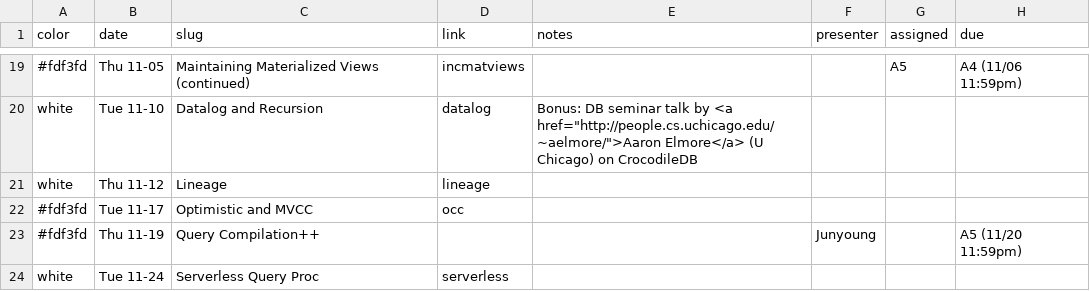
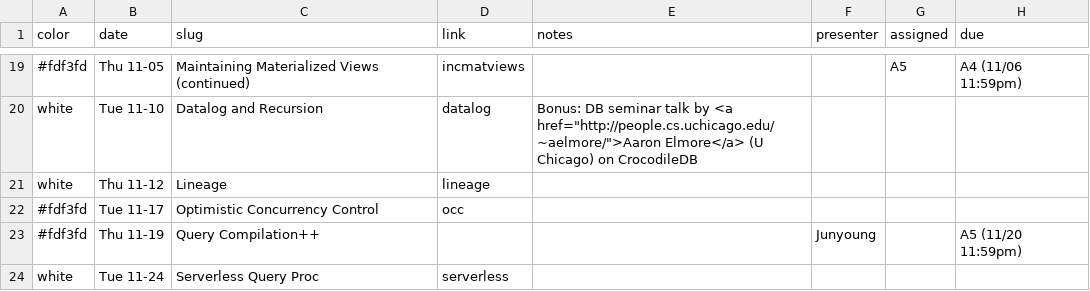
Before and after one commit to w6113/website_fall2020, a CSV file: _data/schedule.csv, drawn as a sheet; only a part is shown, gaps mark what is left out.

```diff
--- a/_data/schedule.csv
+++ b/_data/schedule.csv
@@ -21,3 +21,3 @@ white,Tue 11-10,Datalog and Recursion,datalog,"Bonus: DB seminar talk by <a href
 white,Thu 11-12,Lineage,lineage,,,,
-#fdf3fd,Tue 11-17,Optimistic and MVCC,occ,,,,
+#fdf3fd,Tue 11-17,Optimistic Concurrency Control,occ,,,,
 #fdf3fd,Thu 11-19,Query Compilation++,,,Junyoung,,A5 (11/20 11:59pm)
```
Also changed, not shown: 1 other file.
